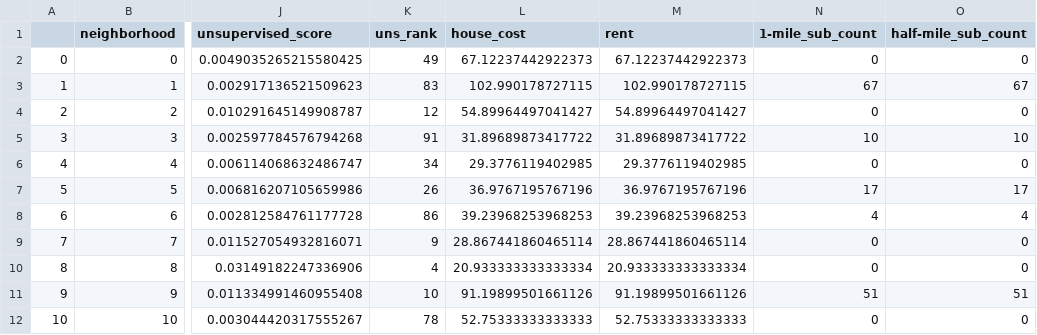
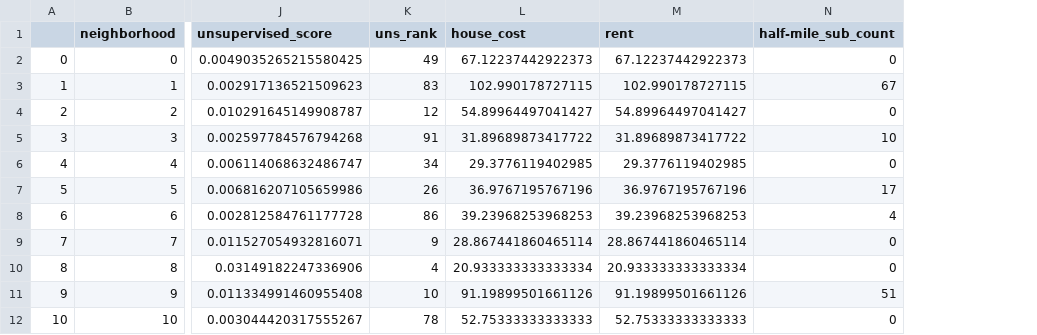
Before and after one commit to alwilliams2433/columbia_capstone_2017, a CSV file: nyc-check-ins/scoring_df.csv, drawn as a sheet; only a part is shown, gaps mark what is left out; the diff names each change by its address in the sheet, - before the commit and + after, or states it on an @@ line.

```diff
--- a/nyc-check-ins/scoring_df.csv
+++ b/nyc-check-ins/scoring_df.csv
-column N (1-mile_sub_count), rows 2-12: 0 | 67 | 0 | 10 | 0 | 17 | 4 | 0 | 0 | 51 | 0
```
Also changed, not shown: 1 other file.
